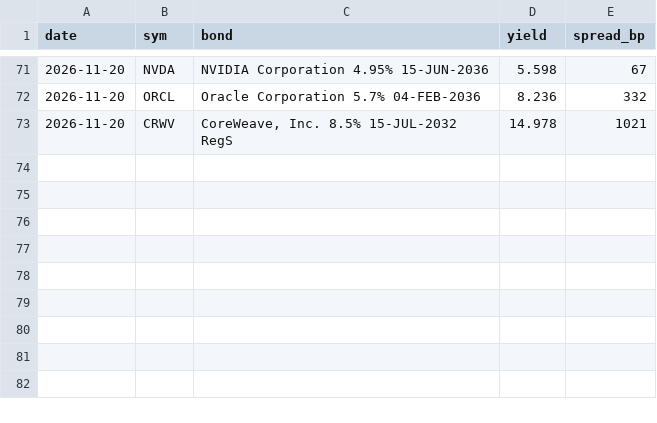
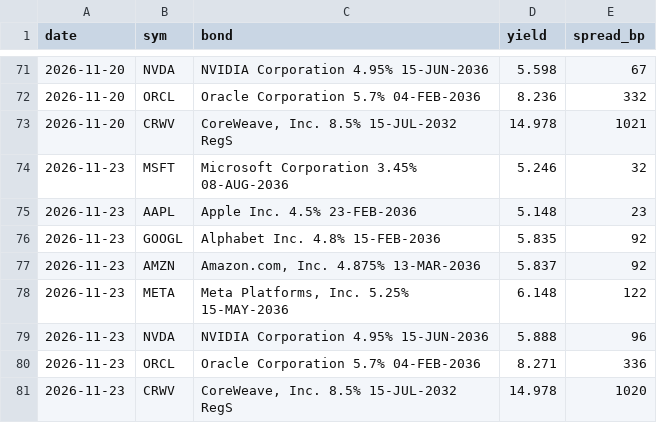
Before and after one commit to yeohkj-dev/jlaw-daily-report, a CSV file: 大盘报告/信用历史.csv, drawn as a sheet; only a part is shown, gaps mark what is left out; the diff names each change by its address in the sheet, - before the commit and + after, or states it on an @@ line.

```diff
--- a/大盘报告/信用历史.csv
+++ b/大盘报告/信用历史.csv
+row 74: 2026-11-23 | MSFT | Microsoft Corporation 3.45% 08-AUG-2036 | 5.246 | 32
+row 75: 2026-11-23 | AAPL | Apple Inc. 4.5% 23-FEB-2036 | 5.148 | 23
+row 76: 2026-11-23 | GOOGL | Alphabet Inc. 4.8% 15-FEB-2036 | 5.835 | 92
+row 77: 2026-11-23 | AMZN | Amazon.com, Inc. 4.875% 13-MAR-2036 | 5.837 | 92
+row 78: 2026-11-23 | META | Meta Platforms, Inc. 5.25% 15-MAY-2036 | 6.148 | 122
+row 79: 2026-11-23 | NVDA | NVIDIA Corporation 4.95% 15-JUN-2036 | 5.888 | 96
+row 80: 2026-11-23 | ORCL | Oracle Corporation 5.7% 04-FEB-2036 | 8.271 | 336
+row 81: 2026-11-23 | CRWV | CoreWeave, Inc. 8.5% 15-JUL-2032 RegS | 14.978 | 1020
```
Also changed, not shown: 大盘报告/大盘历史.csv, 大盘报告/行业历史.csv, 16 other files.
